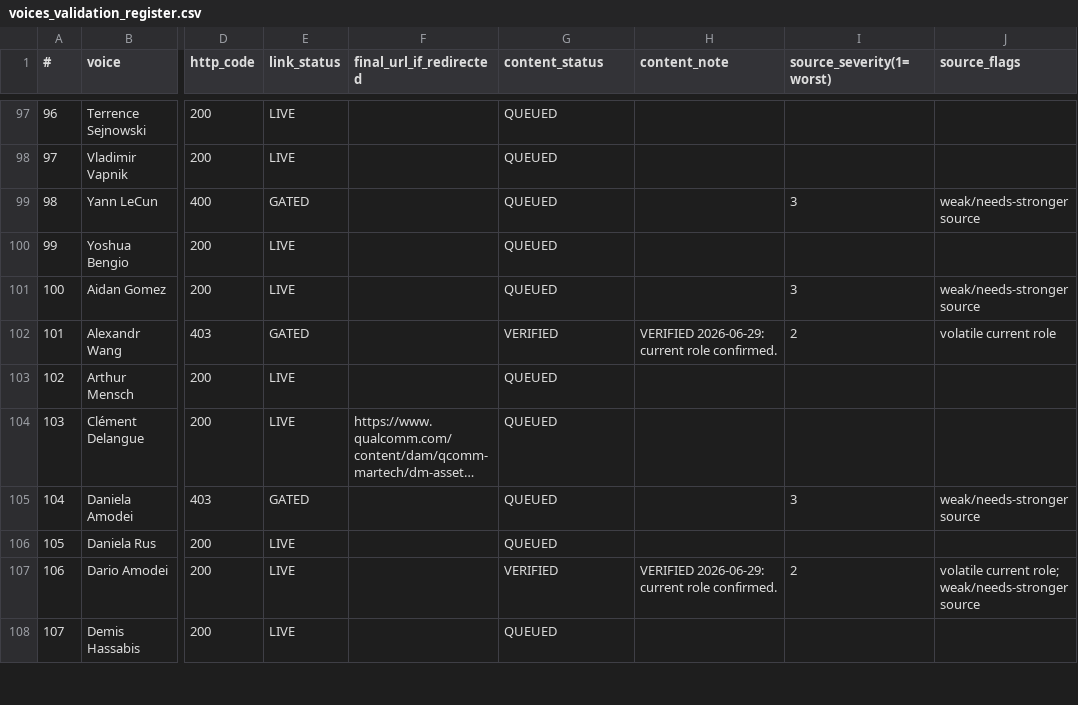
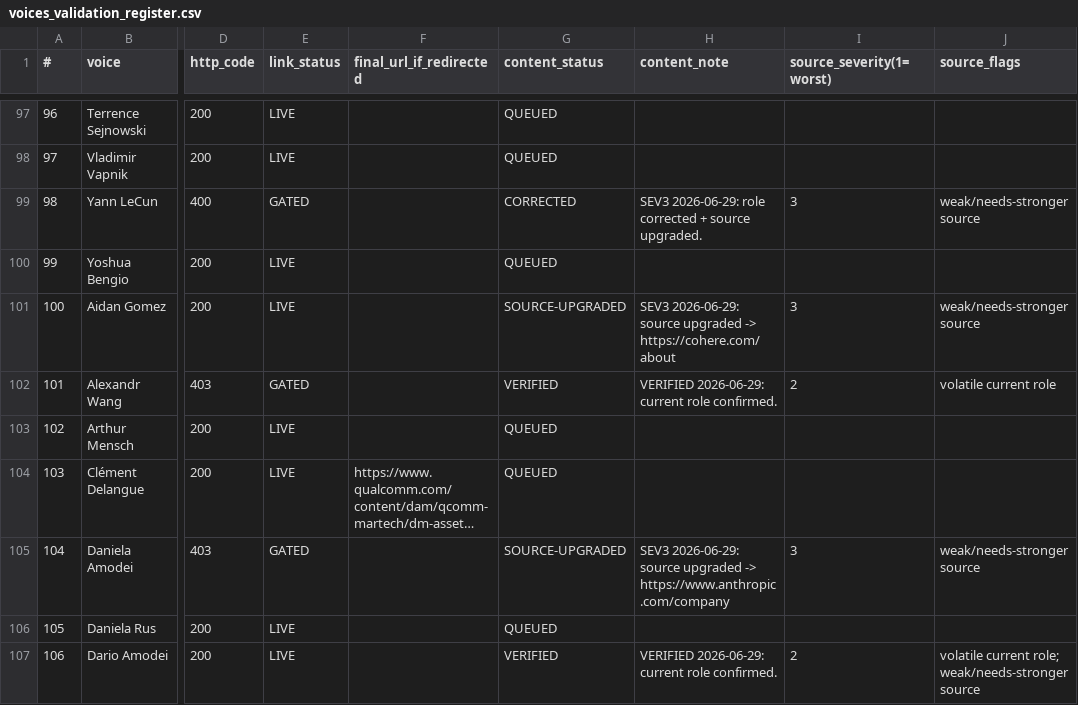
Before and after one commit to Apparens/ai-canon, a CSV file: data/validation/voices_validation_register.csv, drawn as a sheet; only a part is shown, gaps mark what is left out; the shorter side is filled out with more unchanged rows; long unchanged cells end in …; the diff covers the shown part only; the diff names each change by its address in the sheet, - before the commit and + after, or states it on an @@ line.

```diff
--- a/data/validation/voices_validation_register.csv
+++ b/data/validation/voices_validation_register.csv
-G99 (content_status): QUEUED
+G99 (content_status): CORRECTED
-H99 (content_note): (empty)
+H99 (content_note): SEV3 2026-06-29: role corrected + source upgraded.
-G101 (content_status): QUEUED
+G101 (content_status): SOURCE-UPGRADED
-H101 (content_note): (empty)
+H101 (content_note): SEV3 2026-06-29: source upgraded -> https://cohere.com/about
-G105 (content_status): QUEUED
+G105 (content_status): SOURCE-UPGRADED
-H105 (content_note): (empty)
+H105 (content_note): SEV3 2026-06-29: source upgraded -> https://www.anthropic.com/company
```
Also changed, not shown: 62 edited cells elsewhere in this file, 9 other files.
